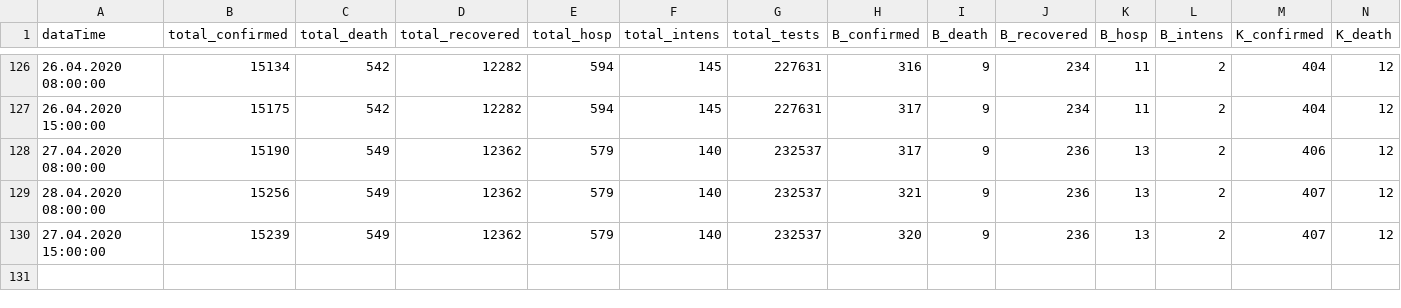
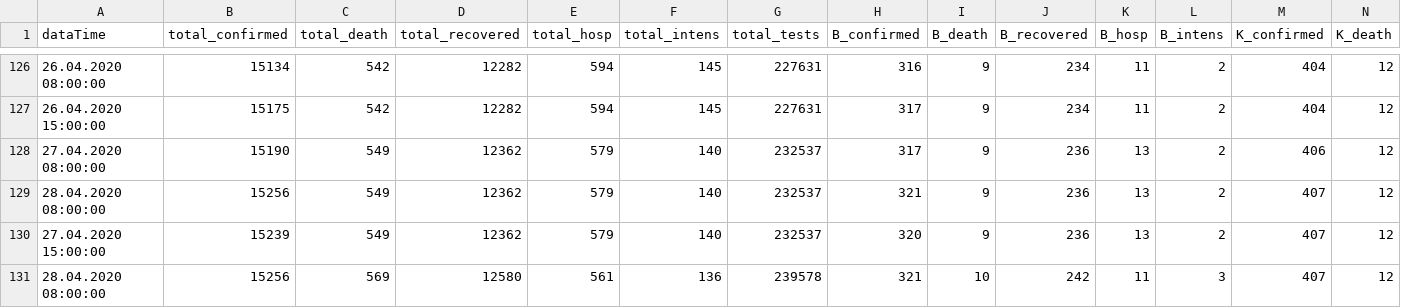
Before and after one commit to walterra/covid-19, a CSV file: data/corin_data.csv, drawn as a sheet; only a part is shown, gaps mark what is left out; rows hold the shown columns only; the diff names each change by its address in the sheet, - before the commit and + after, or states it on an @@ line.

Commit message:
Data update 28.04.2020 08:00:00.

```diff
--- a/data/corin_data.csv
+++ b/data/corin_data.csv
+row 131: 28.04.2020 08:00:00 | 15256 | 569 | 12580 | 561 | 136 | 239578 | 321 | 10 | 242 | 11 | 3 | 407 | 12
```
Also changed, not shown: 9 other files.
